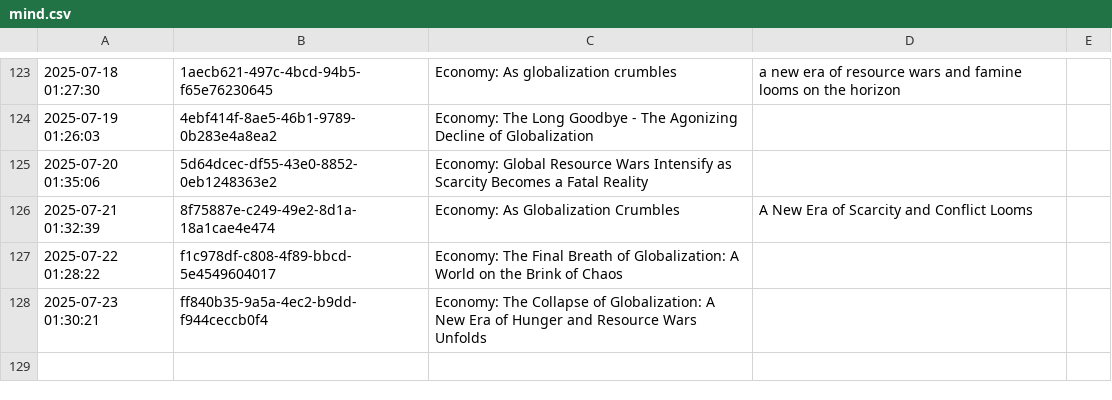
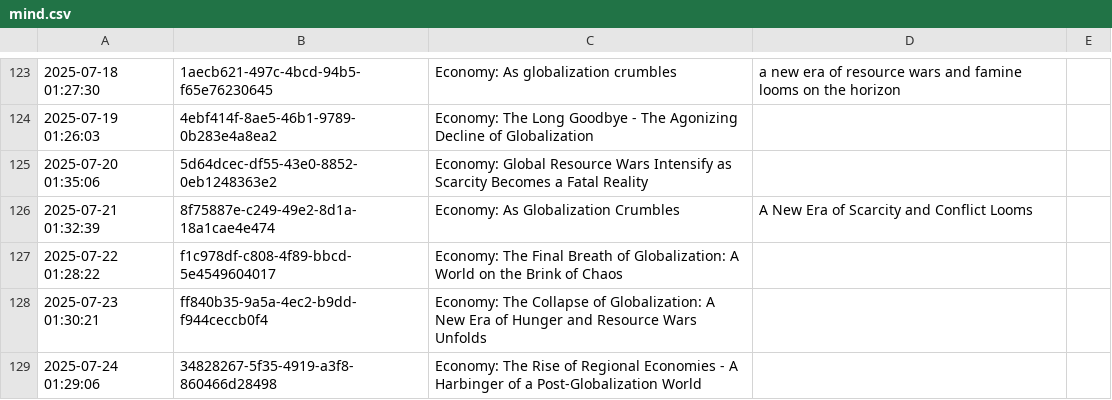
Before and after one commit to cryptoroom203/AI-insight, a CSV file: mind/mind.csv, drawn as a sheet; only a part is shown, gaps mark what is left out.

```diff
--- a/mind/mind.csv
+++ b/mind/mind.csv
@@ -128 +128,2 @@
 2025-07-23 01:30:21,ff840b35-9a5a-4ec2-b9dd-f944ceccb0f4,Economy: The Collapse of Globalization: A New Era of Hunger and Resource Wars Unfolds
+2025-07-24 01:29:06,34828267-5f35-4919-a3f8-860466d28498,Economy: The Rise of Regional Economies - A Harbinger of a Post-Globalization World
```
Also changed, not shown: 1 other file.
